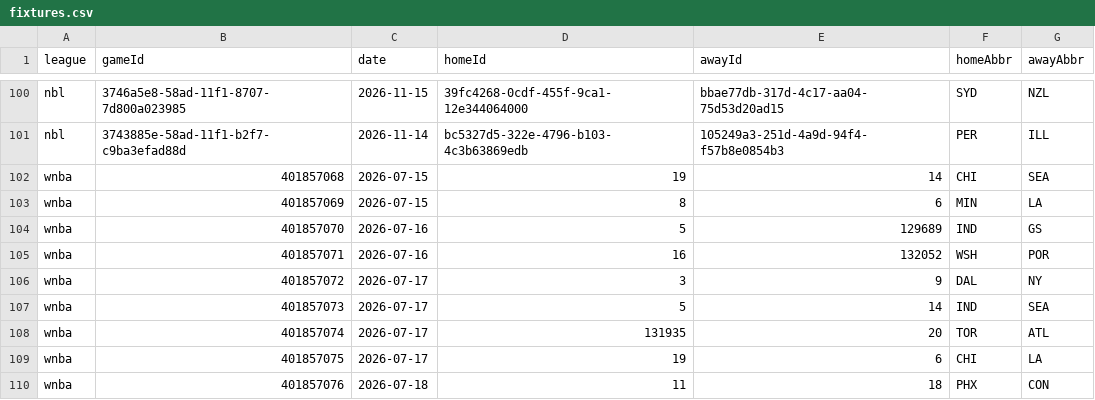
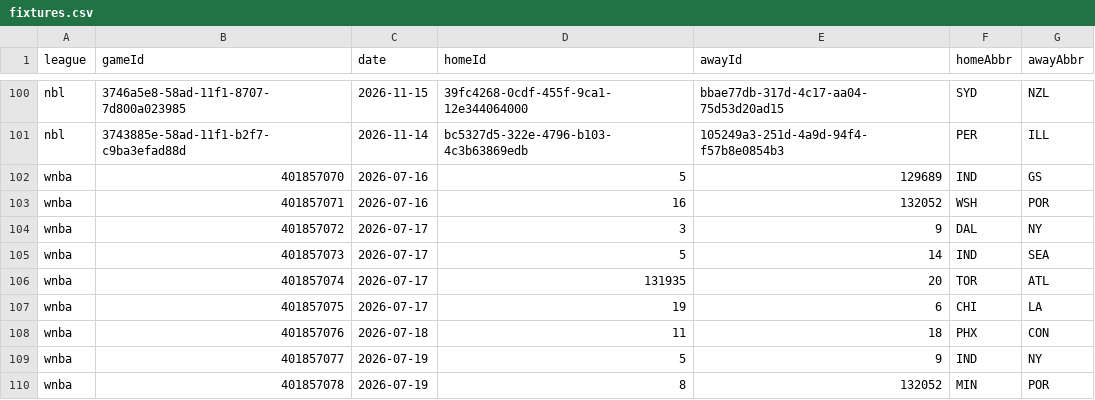
Before and after one commit to DanielTomaro13/Basketball-Modelling, a CSV file: data/fixtures.csv, drawn as a sheet; only a part is shown, gaps mark what is left out; the shorter side is filled out with more unchanged rows; the diff names each change by its address in the sheet, - before the commit and + after, or states it on an @@ line.

```diff
--- a/data/fixtures.csv
+++ b/data/fixtures.csv
-row 102: wnba | 401857068 | 2026-07-15 | 19 | 14 | CHI | SEA
-row 103: wnba | 401857069 | 2026-07-15 | 8 | 6 | MIN | LA
```
Also changed, not shown: reports/predictions.csv, 34 other files.
